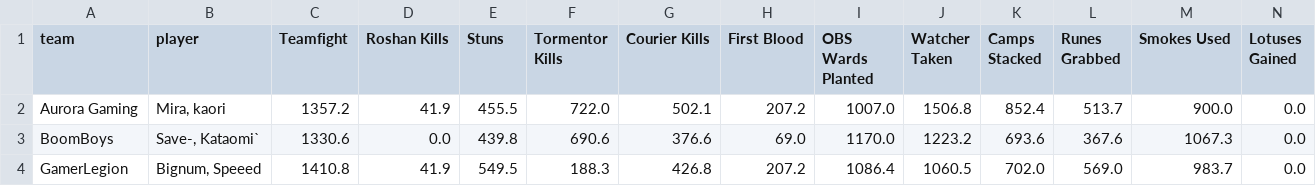
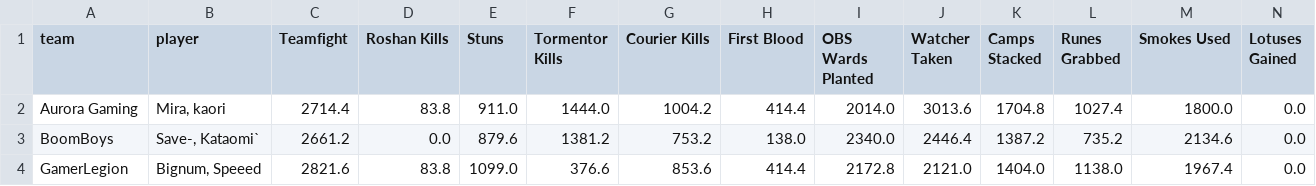
Before and after one commit to Ali-M129/dota2-fantasy-lineup-lab, a CSV file: data/final_scores/support_score.csv, drawn as a sheet; only a part is shown; the diff covers the shown part only.

```diff
--- a/data/final_scores/support_score.csv
+++ b/data/final_scores/support_score.csv
@@ -1,4 +1,4 @@
 team,player,Teamfight,Roshan Kills,Stuns,Tormentor Kills,Courier Kills,First Blood,OBS Wards Planted,Watcher Taken,Camps Stacked,Runes Grabbed,Smokes Used,Lotuses Gained
-Aurora Gaming,"Mira, kaori",1357.2,41.9,455.5,722.0,502.1,207.2,1007.0,1506.8,852.4,513.7,900.0,0.0
-BoomBoys,"Save-, Kataomi`",1330.6,0.0,439.8,690.6,376.6,69.0,1170.0,1223.2,693.6,367.6,1067.3,0.0
-GamerLegion,"Bignum, Speeed",1410.8,41.9,549.5,188.3,426.8,207.2,1086.4,1060.5,702.0,569.0,983.7,0.0
+Aurora Gaming,"Mira, kaori",2714.4,83.8,911.0,1444.0,1004.2,414.4,2014.0,3013.6,1704.8,1027.4,1800.0,0.0
+BoomBoys,"Save-, Kataomi`",2661.2,0.0,879.6,1381.2,753.2,138.0,2340.0,2446.4,1387.2,735.2,2134.6,0.0
+GamerLegion,"Bignum, Speeed",2821.6,83.8,1099.0,376.6,853.6,414.4,2172.8,2121.0,1404.0,1138.0,1967.4,0.0
```
Also changed, not shown: 143 edited cells elsewhere in this file, data/final_scores/core_score.csv, data/final_scores/mid_score.csv, 2 other files.
